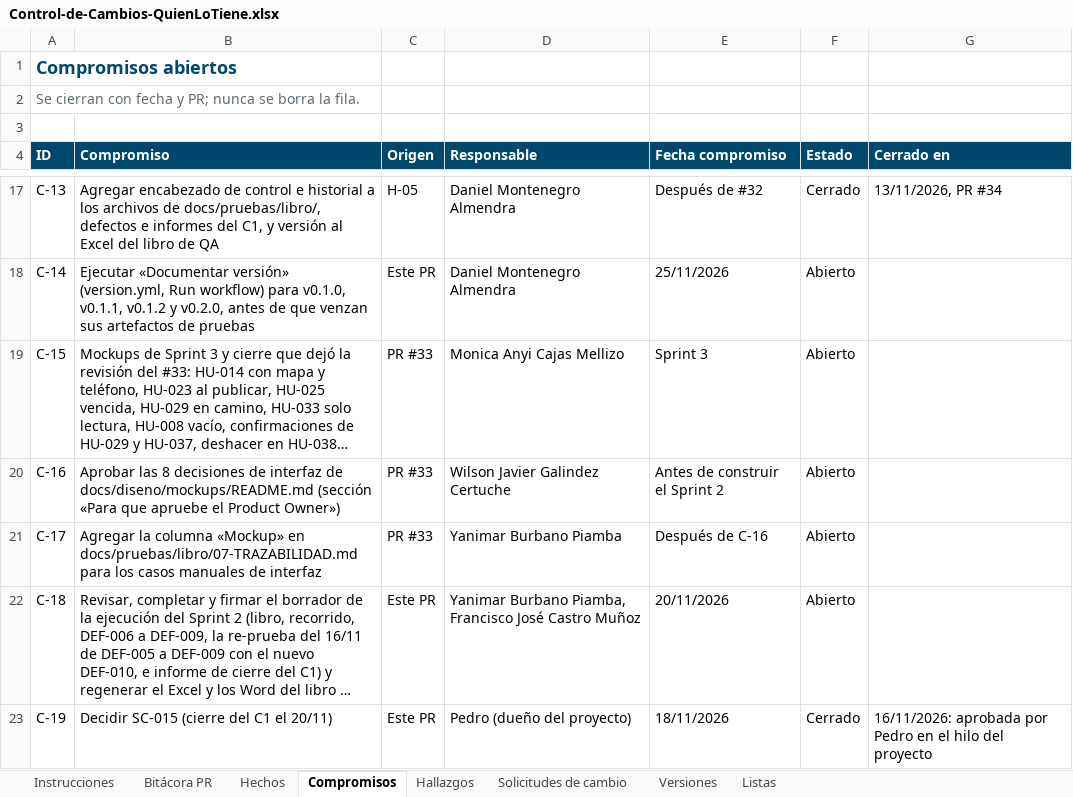
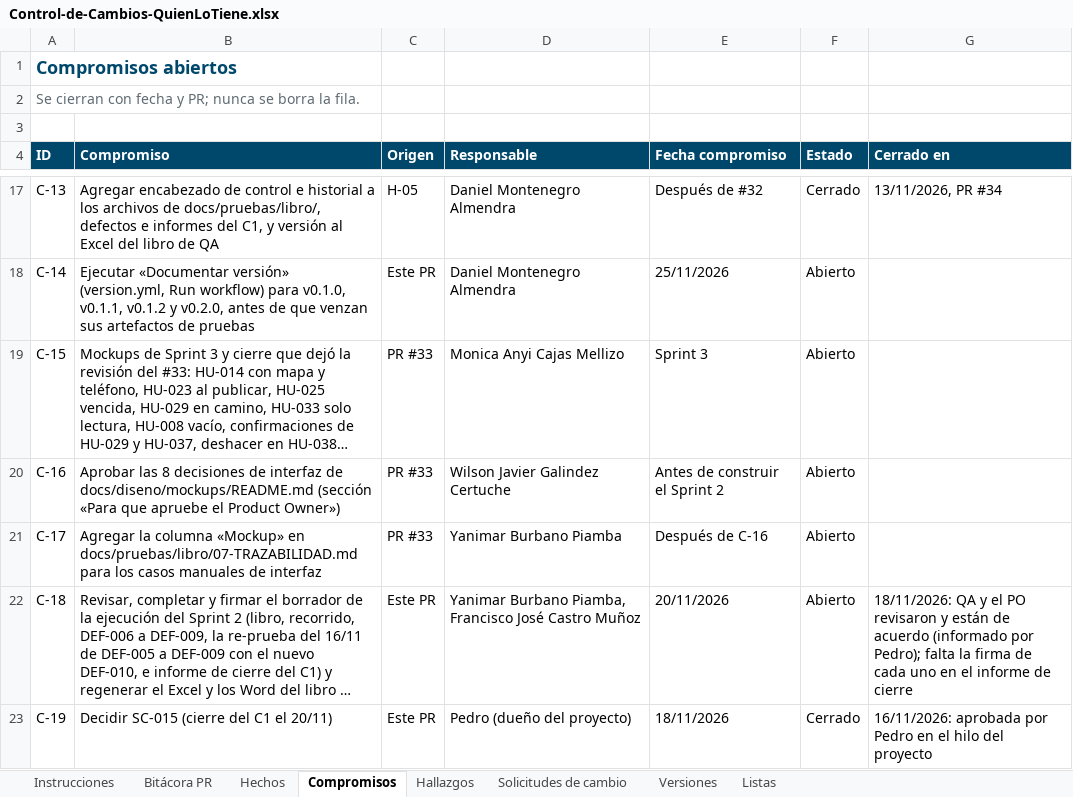
Before and after one commit to Daniel0442123/QuienLoTiene, an Excel workbook: docs/gestion/entregables/Control-de-Cambios-QuienLoTiene.xlsx, sheet Compromisos, drawn as a sheet; only a part is shown, gaps mark what is left out; long unchanged cells end in …; values as stored, in another font and other column widths than the file's, no borders; the diff names each change by its address in the sheet, - before the commit and + after, or states it on an @@ line.

```diff
--- a/docs/gestion/entregables/Control-de-Cambios-QuienLoTiene.xlsx (sheet Compromisos)
+++ b/docs/gestion/entregables/Control-de-Cambios-QuienLoTiene.xlsx (sheet Compromisos)
-G22 (Cerrado en): (empty)
+G22 (Cerrado en): 18/11/2026: QA y el PO revisaron y están de acuerdo (informado por Pedro); falta la firma de cada uno en el informe de cierre
```
Also changed, not shown: sheet Bitácora PR, sheet Hechos, sheet Solicitudes de cambio, sheet Instrucciones, docs/pruebas/entregables/Libro-Control-QA-QuienLoTiene-v1.0.xlsx, 5 other files.
